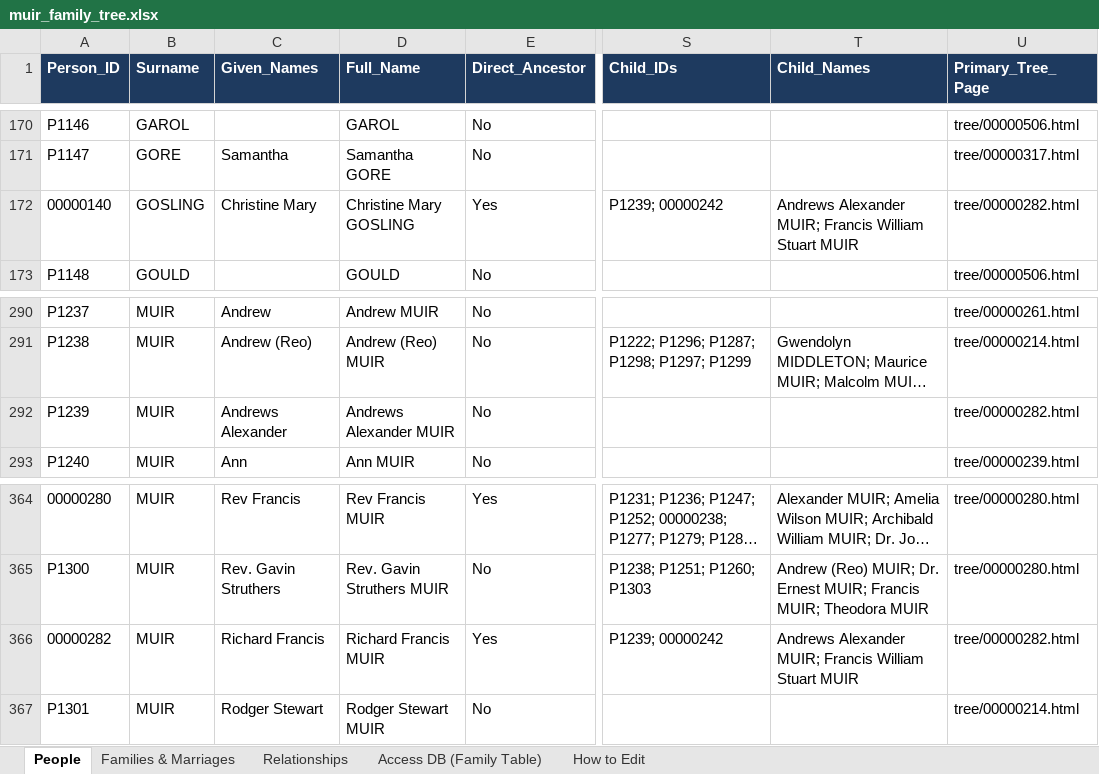
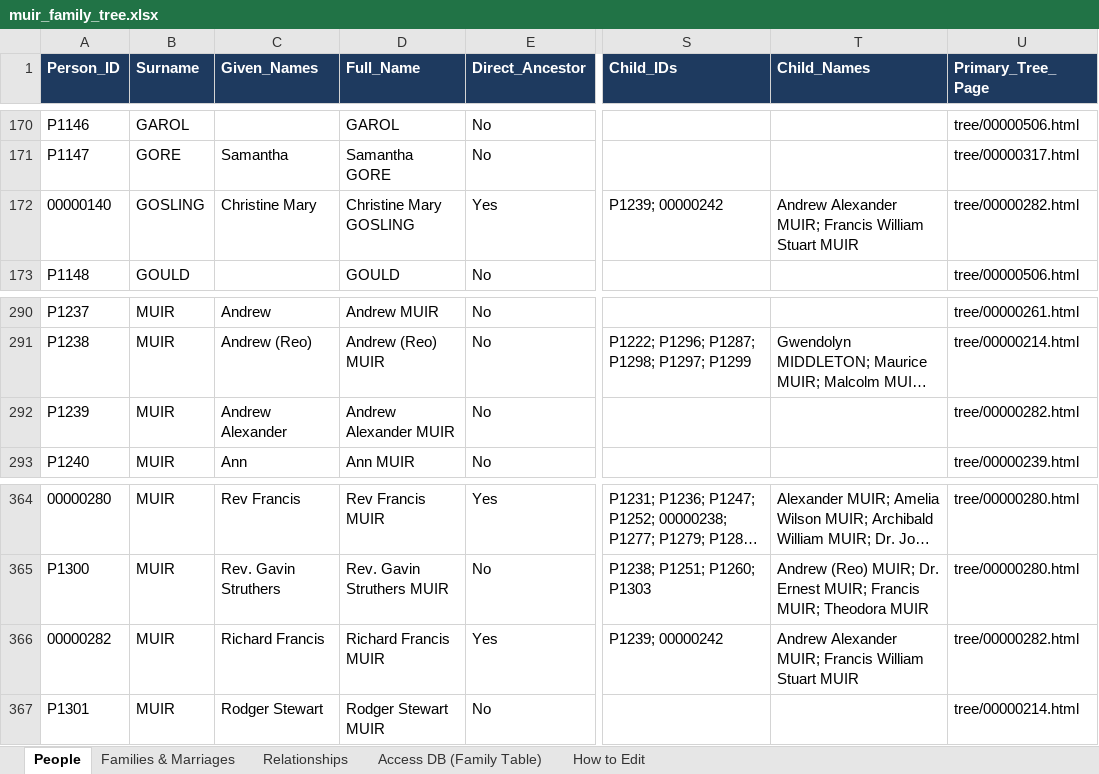
Before and after one commit to francismuir/family, an Excel workbook: docs/exports/muir_family_tree.xlsx, sheet People, drawn as a sheet; only a part is shown, gaps mark what is left out; long unchanged cells end in …; values as stored, in another font and other column widths than the file's, no borders; the diff names each change by its address in the sheet, - before the commit and + after, or states it on an @@ line.

Commit message:
Update family tree records from Excel workbook

```diff
--- a/docs/exports/muir_family_tree.xlsx (sheet People)
+++ b/docs/exports/muir_family_tree.xlsx (sheet People)
-T172 (Child_Names): Andrews Alexander MUIR;…
+T172 (Child_Names): Andrew Alexander MUIR;…
-C292 (Given_Names): Andrews Alexander
+C292 (Given_Names): Andrew Alexander
-D292 (Full_Name): Andrews Alexander MUIR
+D292 (Full_Name): Andrew Alexander MUIR
-T366 (Child_Names): Andrews Alexander MUIR;…
+T366 (Child_Names): Andrew Alexander MUIR;…
```
Also changed, not shown: sheet Relationships, sheet Families & Marriages, exports/muir_family_tree.xlsx, 21 other files.
